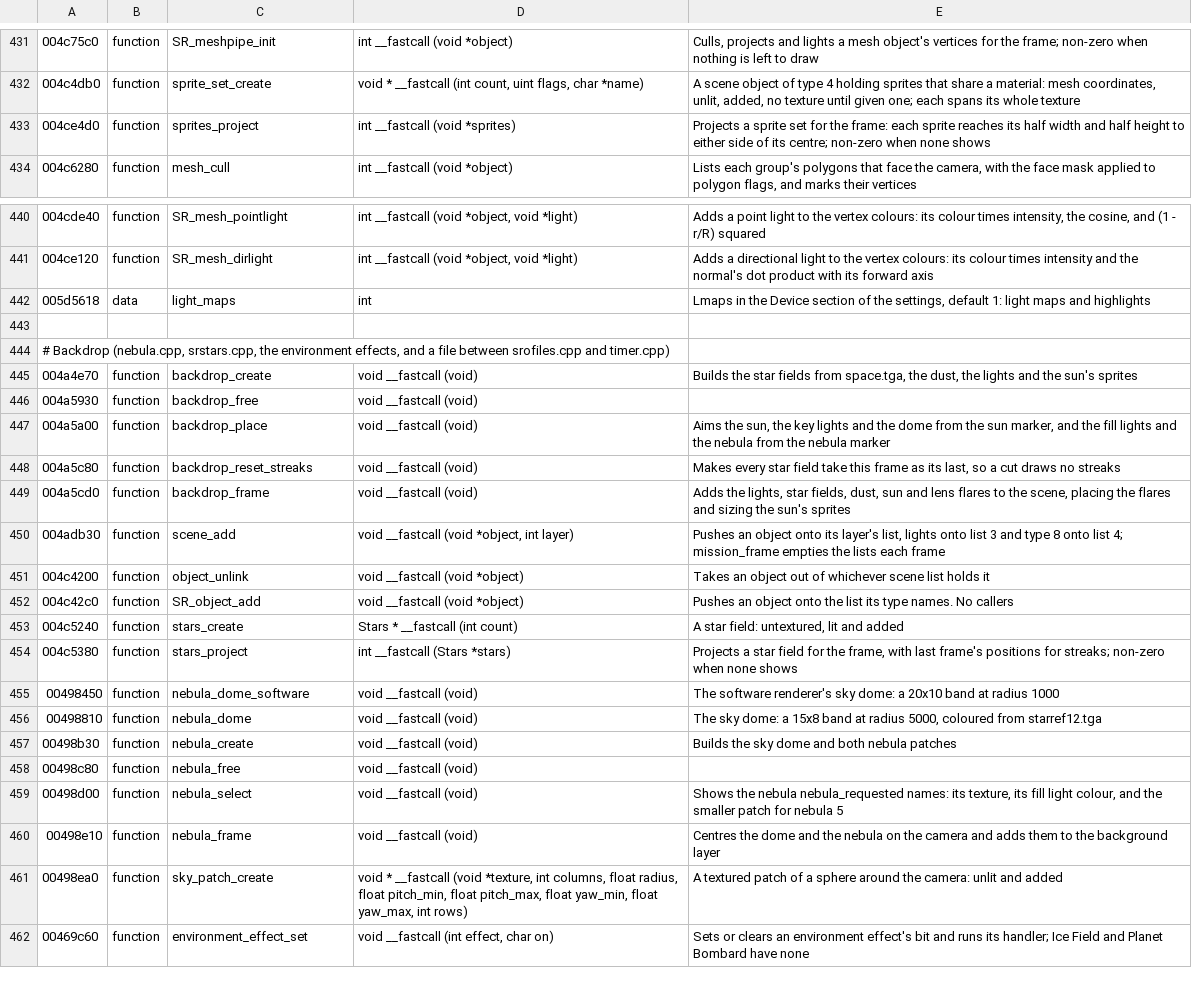
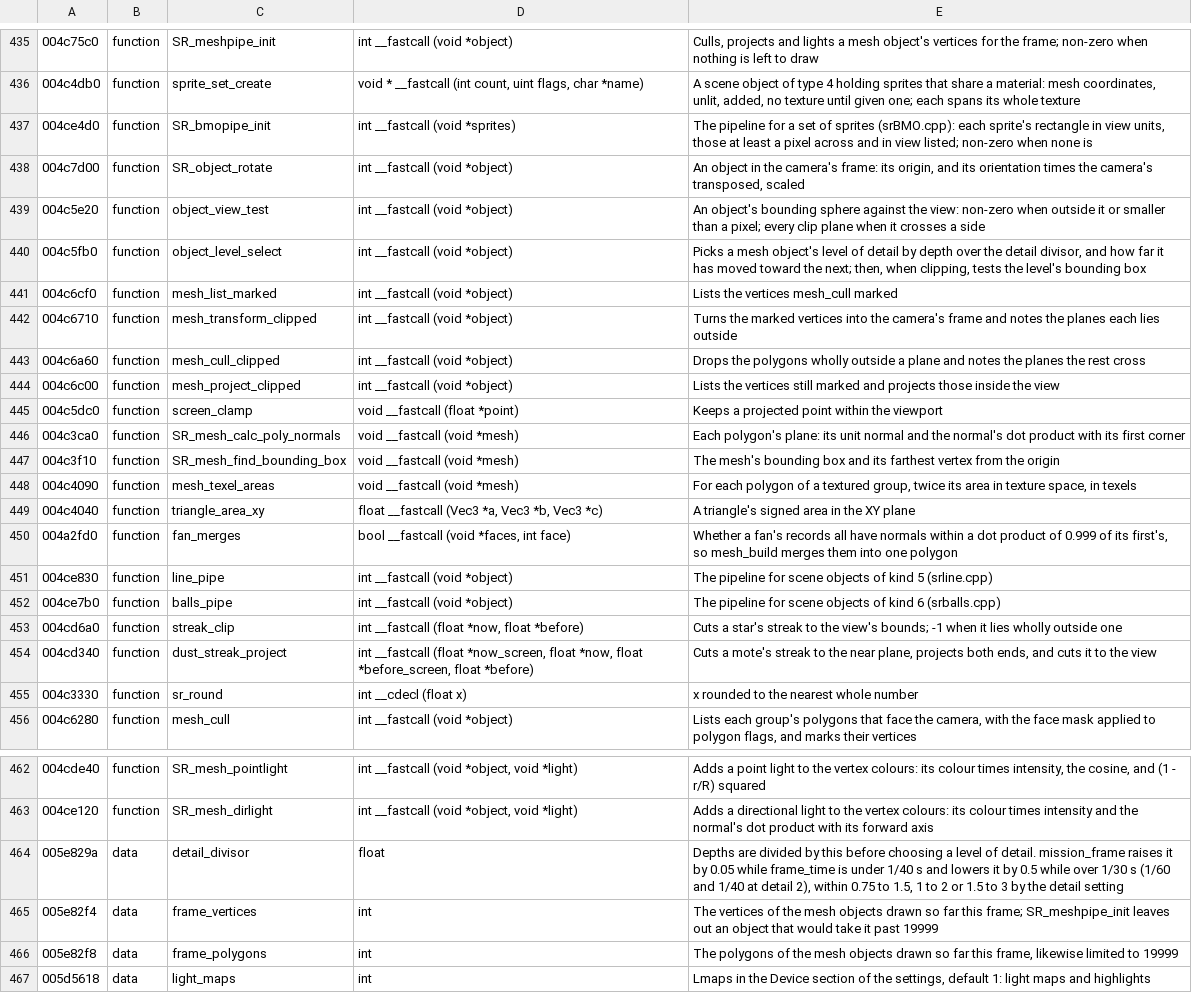
Before and after one commit to vdmkenny/openreliant, a TSV file: ghidra/names/LANCER.EXE.tsv, drawn as a sheet; only a part is shown, gaps mark what is left out; the shorter side is filled out with more unchanged rows; the diff covers the shown part only.

Commit message:
Port the scene pipeline and the Direct3D driver
srCore draws a frame as sr_draw_layers does: each layer's objects through
the pipeline for their kind, the driver drawing what is opaque and keying
the rest, then depth_sort and flush_blended. srMesh, srBMO and srstars
carry the mesh, sprite and star pipelines; srtexture holds the texture
table. The driver in srd3d draws through a device interface with the
original's render states, batching, clipping and sun test, and a software
device rasterizes as Direct3D 7 does, as the reference for the GPU one.

```diff
--- a/ghidra/names/LANCER.EXE.tsv
+++ b/ghidra/names/LANCER.EXE.tsv
@@ -432,3 +436,21 @@
 004c4db0	function	sprite_set_create	void * __fastcall (int count, uint flags, char *name)	A scene object of type 4 holding sprites that share a material: mesh coordinates, unlit, added, no texture until given one; each spans its whole texture
-004ce4d0	function	sprites_project	int __fastcall (void *sprites)	Projects a sprite set for the frame: each sprite reaches its half width and half height to either side of its centre; non-zero when none shows
+004ce4d0	function	SR_bmopipe_init	int __fastcall (void *sprites)	The pipeline for a set of sprites (srBMO.cpp): each sprite's rectangle in view units, those at least a pixel across and in view listed; non-zero when none is
+004c7d00	function	SR_object_rotate	int __fastcall (void *object)	An object in the camera's frame: its origin, and its orientation times the camera's transposed, scaled
+004c5e20	function	object_view_test	int __fastcall (void *object)	An object's bounding sphere against the view: non-zero when outside it or smaller than a pixel; every clip plane when it crosses a side
+004c5fb0	function	object_level_select	int __fastcall (void *object)	Picks a mesh object's level of detail by depth over the detail divisor, and how far it has moved toward the next; then, when clipping, tests the level's bounding box
+004c6cf0	function	mesh_list_marked	int __fastcall (void *object)	Lists the vertices mesh_cull marked
+004c6710	function	mesh_transform_clipped	int __fastcall (void *object)	Turns the marked vertices into the camera's frame and notes the planes each lies outside
+004c6a60	function	mesh_cull_clipped	int __fastcall (void *object)	Drops the polygons wholly outside a plane and notes the planes the rest cross
+004c6c00	function	mesh_project_clipped	int __fastcall (void *object)	Lists the vertices still marked and projects those inside the view
+004c5dc0	function	screen_clamp	void __fastcall (float *point)	Keeps a projected point within the viewport
+004c3ca0	function	SR_mesh_calc_poly_normals	void __fastcall (void *mesh)	Each polygon's plane: its unit normal and the normal's dot product with its first corner
+004c3f10	function	SR_mesh_find_bounding_box	void __fastcall (void *mesh)	The mesh's bounding box and its farthest vertex from the origin
+004c4090	function	mesh_texel_areas	void __fastcall (void *mesh)	For each polygon of a textured group, twice its area in texture space, in texels
+004c4040	function	triangle_area_xy	float __fastcall (Vec3 *a, Vec3 *b, Vec3 *c)	A triangle's signed area in the XY plane
+004a2fd0	function	fan_merges	bool __fastcall (void *faces, int face)	Whether a fan's records all have normals within a dot product of 0.999 of its first's, so mesh_build merges them into one polygon
+004ce830	function	line_pipe	int __fastcall (void *object)	The pipeline for scene objects of kind 5 (srline.cpp)
+004ce7b0	function	balls_pipe	int __fastcall (void *object)	The pipeline for scene objects of kind 6 (srballs.cpp)
+004cd6a0	function	streak_clip	int __fastcall (float *now, float *before)	Cuts a star's streak to the view's bounds; -1 when it lies wholly outside one
+004cd340	function	dust_streak_project	int __fastcall (float *now_screen, float *now, float *before_screen, float *before)	Cuts a mote's streak to the near plane, projects both ends, and cuts it to the view
+004c3330	function	sr_round	int __cdecl (float x)	x rounded to the nearest whole number
 004c6280	function	mesh_cull	int __fastcall (void *object)	Lists each group's polygons that face the camera, with the face mask applied to polygon flags, and marks their vertices
@@ -441,2 +463,5 @@
 004ce120	function	SR_mesh_dirlight	int __fastcall (void *object, void *light)	Adds a directional light to the vertex colours: its colour times intensity and the normal's dot product with its forward axis
+005e829a	data	detail_divisor	float	Depths are divided by this before choosing a level of detail. mission_frame raises it by 0.05 while frame_time is under 1/40 s and lowers it by 0.5 while over 1/30 s (1/60 and 1/40 at detail 2), within 0.75 to 1.5, 1 to 2 or 1.5 to 3 by the detail setting
+005e82f4	data	frame_vertices	int	The vertices of the mesh objects drawn so far this frame; SR_meshpipe_init leaves out an object that would take it past 19999
+005e82f8	data	frame_polygons	int	The polygons of the mesh objects drawn so far this frame, likewise limited to 19999
 005d5618	data	light_maps	int	Lmaps in the Device section of the settings, default 1: light maps and highlights
```
Also changed, not shown: 4 added rows elsewhere in this file, ghidra/names/srd3d.dll.tsv, 17 other files.
